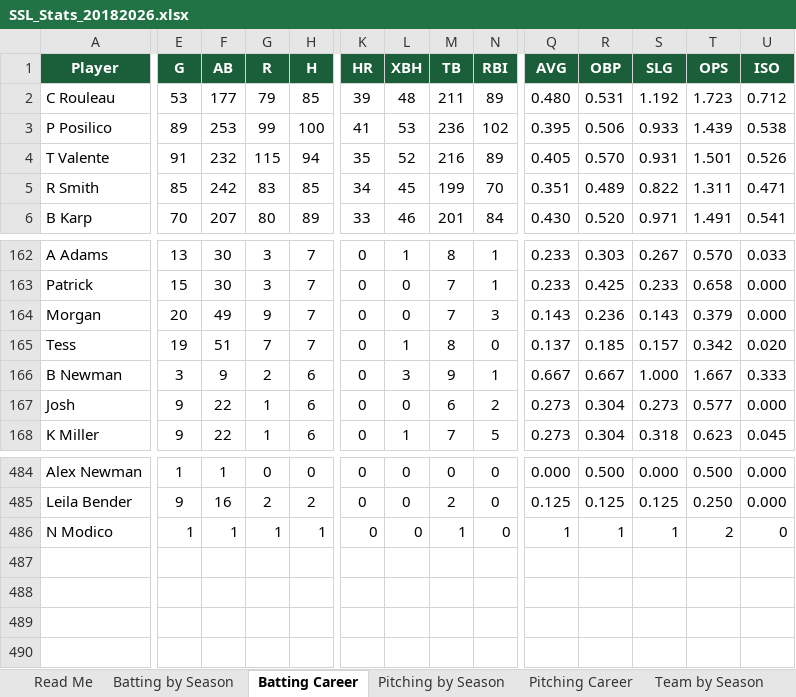
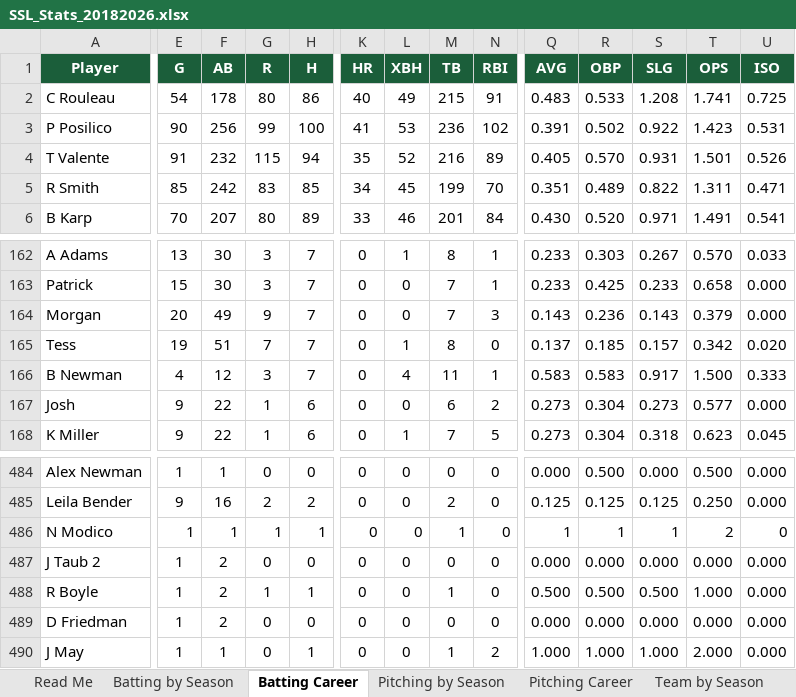
Before and after one commit to navywalk/ssl-stats, an Excel workbook: SSL_Stats_20182026.xlsx, sheet Batting Career, drawn as a sheet; only a part is shown, gaps mark what is left out; values as stored, in another font and other column widths than the file's, no borders; charts and pictures not drawn; rows hold the shown columns only; the diff covers the shown part only; the diff names each change by its address in the sheet, - before the commit and + after, or states it on an @@ line.

```diff
--- a/SSL_Stats_20182026.xlsx (sheet Batting Career)
+++ b/SSL_Stats_20182026.xlsx (sheet Batting Career)
-E2 (G): 53
+E2 (G): 54
-F2 (AB): 177
+F2 (AB): 178
-G2 (R): 79
+G2 (R): 80
-H2 (H): 85
+H2 (H): 86
-K2 (HR): 39
+K2 (HR): 40
-L2 (XBH): 48
+L2 (XBH): 49
-M2 (TB): 211
+M2 (TB): 215
-N2 (RBI): 89
+N2 (RBI): 91
-Q2 (AVG): 0.480
+Q2 (AVG): 0.483
-R2 (OBP): 0.531
+R2 (OBP): 0.533
-S2 (SLG): 1.192
+S2 (SLG): 1.208
-T2 (OPS): 1.723
+T2 (OPS): 1.741
-U2 (ISO): 0.712
+U2 (ISO): 0.725
-E3 (G): 89
+E3 (G): 90
-F3 (AB): 253
+F3 (AB): 256
-Q3 (AVG): 0.395
+Q3 (AVG): 0.391
-R3 (OBP): 0.506
+R3 (OBP): 0.502
-S3 (SLG): 0.933
+S3 (SLG): 0.922
-T3 (OPS): 1.439
+T3 (OPS): 1.423
-U3 (ISO): 0.538
+U3 (ISO): 0.531
-E166 (G): 3
+E166 (G): 4
-F166 (AB): 9
+F166 (AB): 12
-G166 (R): 2
+G166 (R): 3
-H166 (H): 6
+H166 (H): 7
-L166 (XBH): 3
+L166 (XBH): 4
-M166 (TB): 9
+M166 (TB): 11
-Q166 (AVG): 0.667
+Q166 (AVG): 0.583
-R166 (OBP): 0.667
+R166 (OBP): 0.583
-S166 (SLG): 1.000
+S166 (SLG): 0.917
-T166 (OPS): 1.667
+T166 (OPS): 1.500
+row 487: J Taub 2 | 1 | 2 | 0 | 0 | 0 | 0 | 0 | 0 | 0.000 | 0.000 | 0.000 | 0.000 | 0.000
+row 488: R Boyle | 1 | 2 | 1 | 1 | 0 | 0 | 1 | 0 | 0.500 | 0.500 | 0.500 | 1.000 | 0.000
+row 489: D Friedman | 1 | 2 | 0 | 0 | 0 | 0 | 0 | 0 | 0.000 | 0.000 | 0.000 | 0.000 | 0.000
+row 490: J May | 1 | 1 | 0 | 1 | 0 | 0 | 1 | 2 | 1.000 | 1.000 | 1.000 | 2.000 | 0.000
```
Also changed, not shown: 578 edited cells elsewhere in this sheet, sheet Batting by Season, sheet Pitching by Season, sheet Team by Season, sheet Pitching Career, sheet Team Career, formulas that keep their value.
